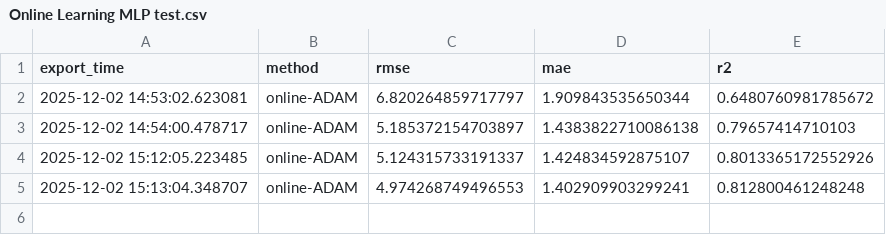
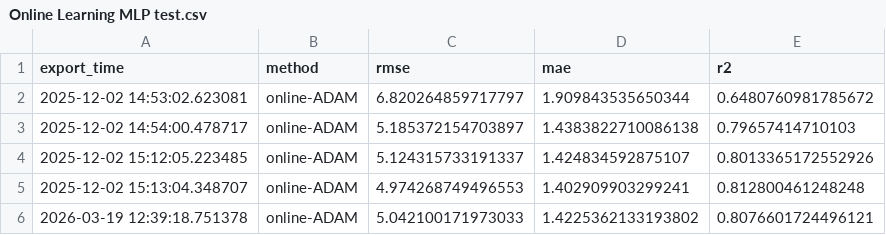
Before and after one commit to omardwahba/water_lvl_pred, a CSV file: results/testing/online/Online Learning MLP test.csv, drawn as a sheet.

```diff
--- a/results/testing/online/Online Learning MLP test.csv
+++ b/results/testing/online/Online Learning MLP test.csv
@@ -5 +5,2 @@ export_time,method,rmse,mae,r2
 2025-12-02 15:13:04.348707,online-ADAM,4.974268749496553,1.402909903299241,0.812800461248248
+2026-03-19 12:39:18.751378,online-ADAM,5.042100171973033,1.4225362133193802,0.8076601724496121
```
Also changed, not shown: results/testing/offline/offline_models_testing_results.csv, results/testing/predictions_vs_true/online_MLP.csv, 25 other files.
